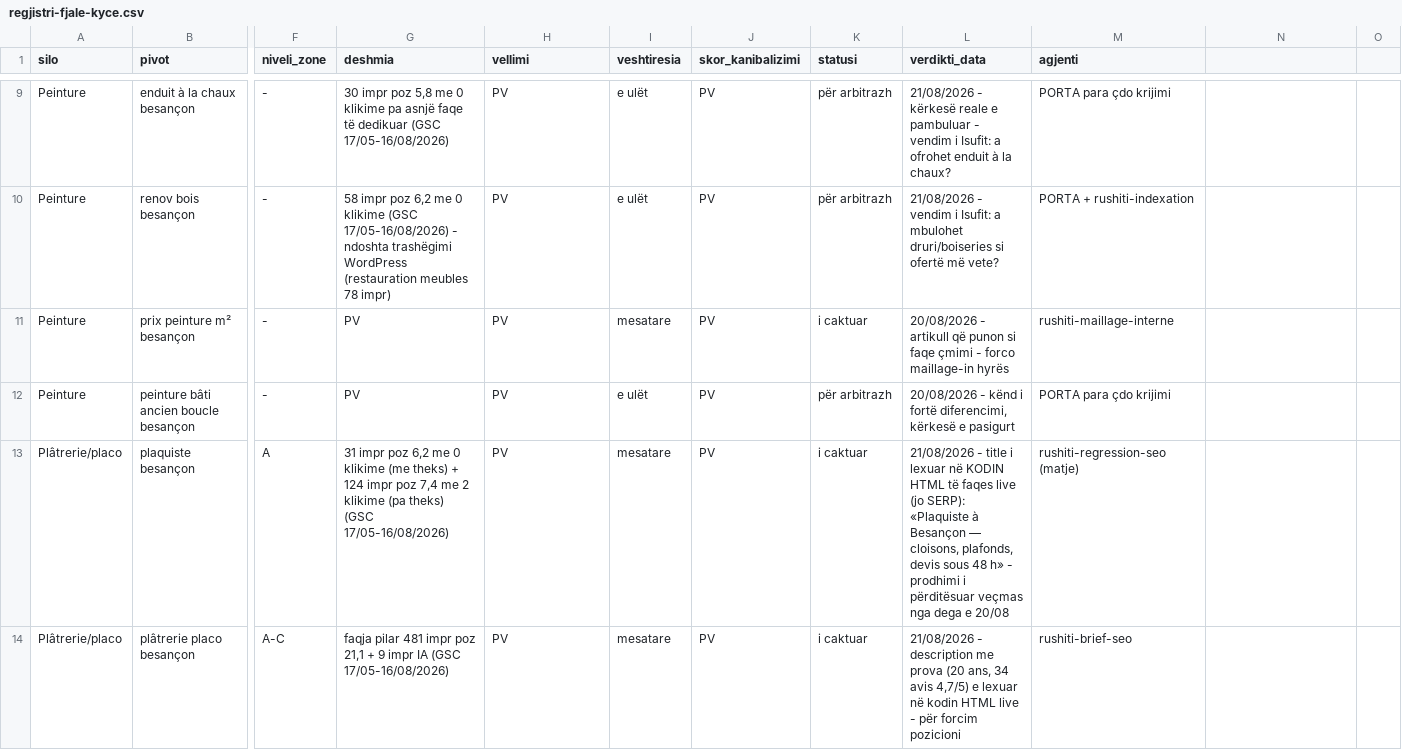
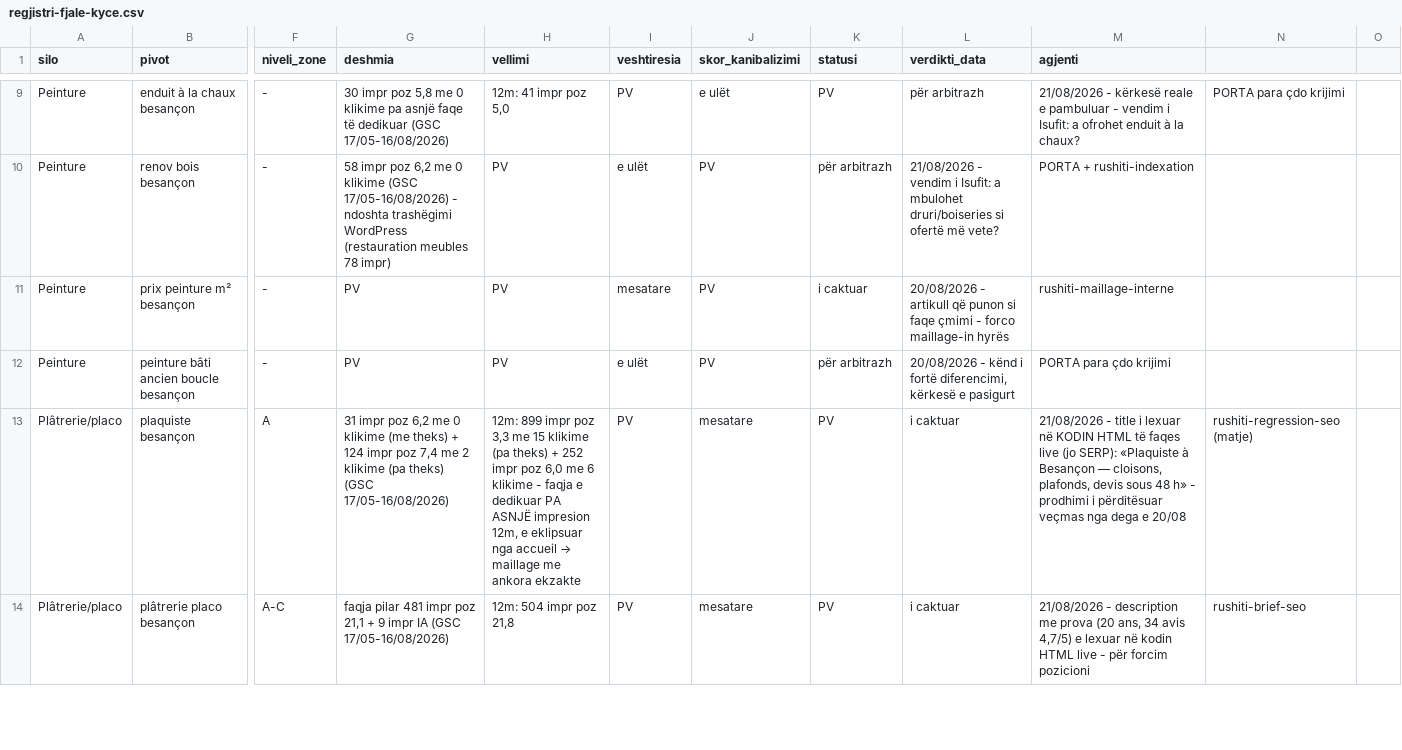
Before and after one commit to eurotregu/RUSHITI-RENOVATION-BESANCON--website, a CSV file: docs/seo/regjistri-fjale-kyce.csv, drawn as a sheet; only a part is shown, gaps mark what is left out; the diff covers the shown part only; the diff names each change by its address in the sheet, - before the commit and + after, or states it on an @@ line.

```diff
--- a/docs/seo/regjistri-fjale-kyce.csv
+++ b/docs/seo/regjistri-fjale-kyce.csv
-H9 (vellimi): PV
+H9 (vellimi): 12m: 41 impr poz 5,0
-I9 (veshtiresia): e ulët
+I9 (veshtiresia): PV
-J9 (skor_kanibalizimi): PV
+J9 (skor_kanibalizimi): e ulët
-K9 (statusi): për arbitrazh
+K9 (statusi): PV
-L9 (verdikti_data): 21/08/2026 - kërkesë reale e pambuluar - vendim i Isufit: a ofrohet enduit à la chaux?
+L9 (verdikti_data): për arbitrazh
-M9 (agjenti): PORTA para çdo krijimi
+M9 (agjenti): 21/08/2026 - kërkesë reale e pambuluar - vendim i Isufit: a ofrohet enduit à la chaux?
-N9: (empty)
+N9: PORTA para çdo krijimi
@@ H13 (vellimi): PV → 12m: 899 impr poz 3,3 me 15 klikime (pa theks) + 252 impr poz 6,0 me 6 klikime - faqja e dedikuar PA ASNJË impresion 12m, e eklipsuar nga accueil → maillage me ankora ekzakte @@
-I13:I14 (veshtiresia): mesatare
+I13:I14 (veshtiresia): PV
-J13:J14 (skor_kanibalizimi): PV
+J13:J14 (skor_kanibalizimi): mesatare
-K13:K14 (statusi): i caktuar
+K13:K14 (statusi): PV
-L13 (verdikti_data): 21/08/2026 - title i lexuar në KODIN HTML të faqes live (jo SERP): «Plaquiste à Besançon — cloisons, plafonds, devis sous 48 h» - prodhimi i përditësuar veçmas nga dega e 20/08
+L13 (verdikti_data): i caktuar
-M13 (agjenti): rushiti-regression-seo (matje)
+M13 (agjenti): 21/08/2026 - title i lexuar në KODIN HTML të faqes live (jo SERP): «Plaquiste à Besançon — cloisons, plafonds, devis sous 48 h» - prodhimi i përditësuar veçmas nga dega e 20/08
-N13: (empty)
+N13: rushiti-regression-seo (matje)
-H14 (vellimi): PV
+H14 (vellimi): 12m: 504 impr poz 21,8
-L14 (verdikti_data): 21/08/2026 - description me prova (20 ans, 34 avis 4,7/5) e lexuar në kodin HTML live - për forcim pozicioni
+L14 (verdikti_data): i caktuar
-M14 (agjenti): rushiti-brief-seo
+M14 (agjenti): 21/08/2026 - description me prova (20 ans, 34 avis 4,7/5) e lexuar në kodin HTML live - për forcim pozicioni
-N14: (empty)
+N14: rushiti-brief-seo
```
Also changed, not shown: 111 edited cells elsewhere in this file, 1 other file.
